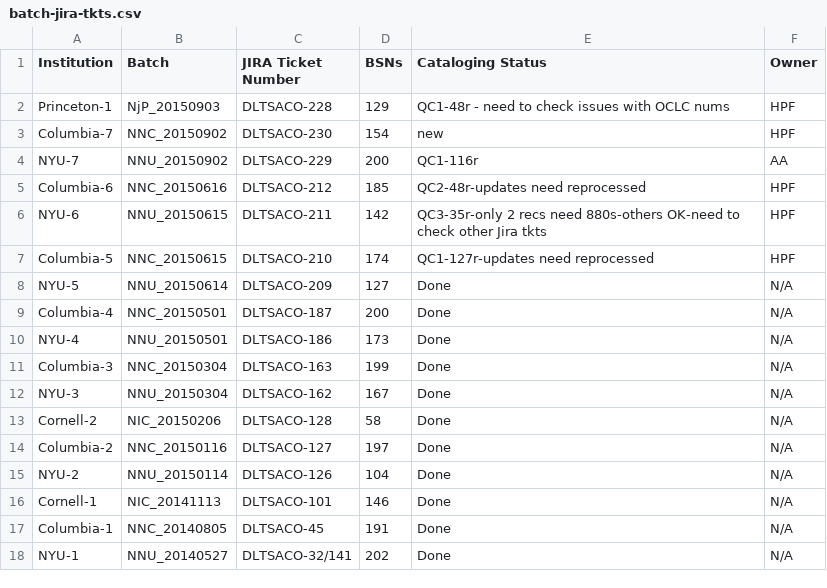
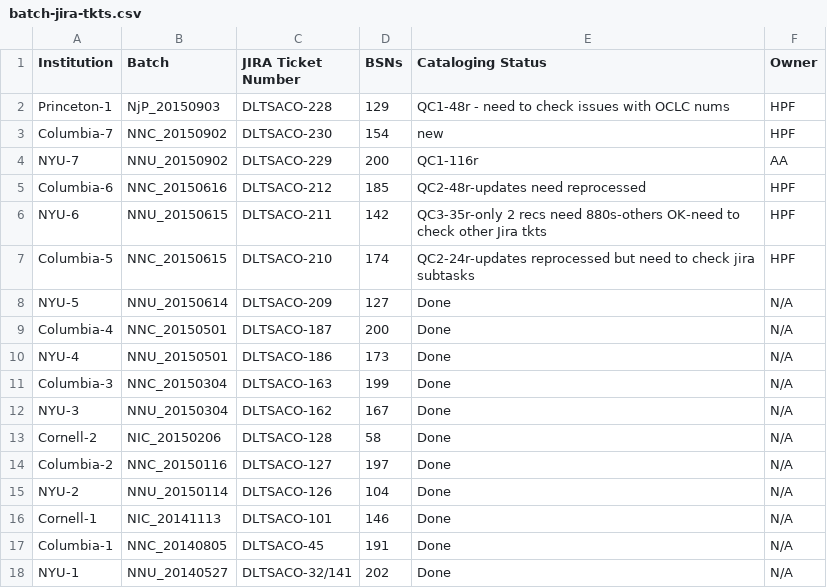
Before and after one commit to NYULibraries/aco-karms, a CSV file: work/batch-jira-tkts.csv, drawn as a sheet.

Commit message:
Update batch-jira-tkts.csv

```diff
--- a/work/batch-jira-tkts.csv
+++ b/work/batch-jira-tkts.csv
@@ -6,3 +6,3 @@ Columbia-6,NNC_20150616,DLTSACO-212,185,QC2-48r-updates need reprocessed,HPF
 NYU-6,NNU_20150615,DLTSACO-211,142,QC3-35r-only 2 recs need 880s-others OK-need to check other Jira tkts,HPF
-Columbia-5,NNC_20150615,DLTSACO-210,174,QC1-127r-updates need reprocessed,HPF
+Columbia-5,NNC_20150615,DLTSACO-210,174,QC2-24r-updates reprocessed but need to check jira subtasks,HPF
 NYU-5,NNU_20150614,DLTSACO-209,127,Done,N/A
```
